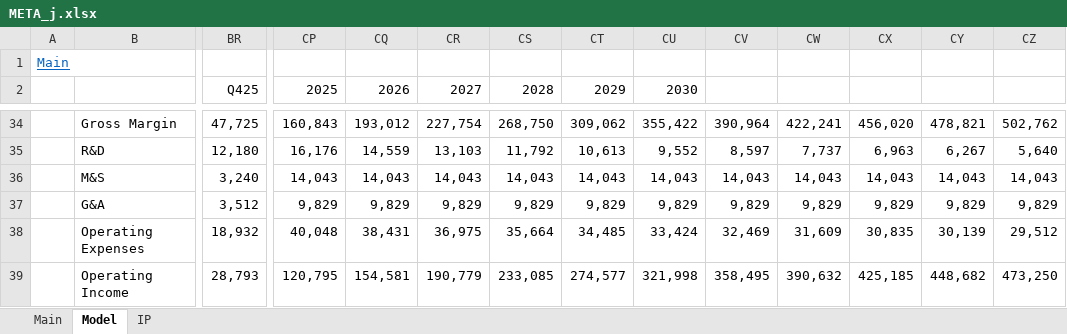
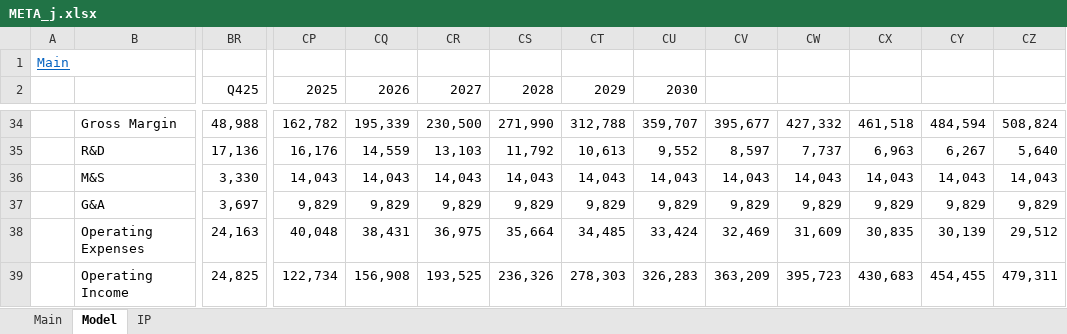
Before and after one commit to jeffersonhwang/models, an Excel workbook: META_j.xlsx, sheet Model, drawn as a sheet; only a part is shown, gaps mark what is left out; values as stored, in another font and other column widths than the file's, no borders; charts and pictures not drawn; the diff covers the shown part only; the diff names each change by its address in the sheet, - before the commit and + after, or states it on an @@ line.

```diff
--- a/META_j.xlsx (sheet Model)
+++ b/META_j.xlsx (sheet Model)
-BR34 (Q425): 47,725
+BR34 (Q425): 48,988
-CP34 (2025): 160,843
+CP34 (2025): 162,782
-CQ34 (2026): 193,012
+CQ34 (2026): 195,339
-CR34 (2027): 227,754
+CR34 (2027): 230,500
-CS34 (2028): 268,750
+CS34 (2028): 271,990
-CT34 (2029): 309,062
+CT34 (2029): 312,788
-CU34 (2030): 355,422
+CU34 (2030): 359,707
-CV34: 390,964
+CV34: 395,677
-CW34: 422,241
+CW34: 427,332
-CX34: 456,020
+CX34: 461,518
-CY34: 478,821
+CY34: 484,594
-CZ34: 502,762
+CZ34: 508,824
-BR35 (Q425): 12,180
+BR35 (Q425): 17,136
-BR36 (Q425): 3,240
+BR36 (Q425): 3,330
-BR37 (Q425): 3,512
+BR37 (Q425): 3,697
-BR38 (Q425): 18,932
+BR38 (Q425): 24,163
-BR39 (Q425): 28,793
+BR39 (Q425): 24,825
-CP39 (2025): 120,795
+CP39 (2025): 122,734
-CQ39 (2026): 154,581
+CQ39 (2026): 156,908
-CR39 (2027): 190,779
+CR39 (2027): 193,525
-CS39 (2028): 233,085
+CS39 (2028): 236,326
-CT39 (2029): 274,577
+CT39 (2029): 278,303
-CU39 (2030): 321,998
+CU39 (2030): 326,283
-CV39: 358,495
+CV39: 363,209
-CW39: 390,632
+CW39: 395,723
-CX39: 425,185
+CX39: 430,683
-CY39: 448,682
+CY39: 454,455
-CZ39: 473,250
+CZ39: 479,311
```
Also changed, not shown: 1 added row, 1 removed row and 100 edited cells elsewhere in this sheet, sheet Main, 5 other files.
